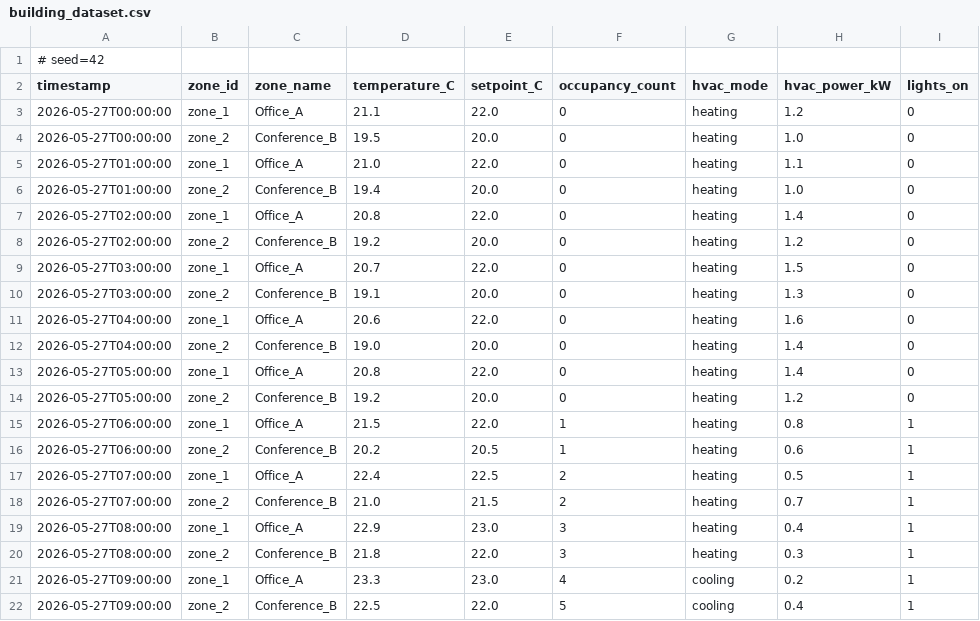
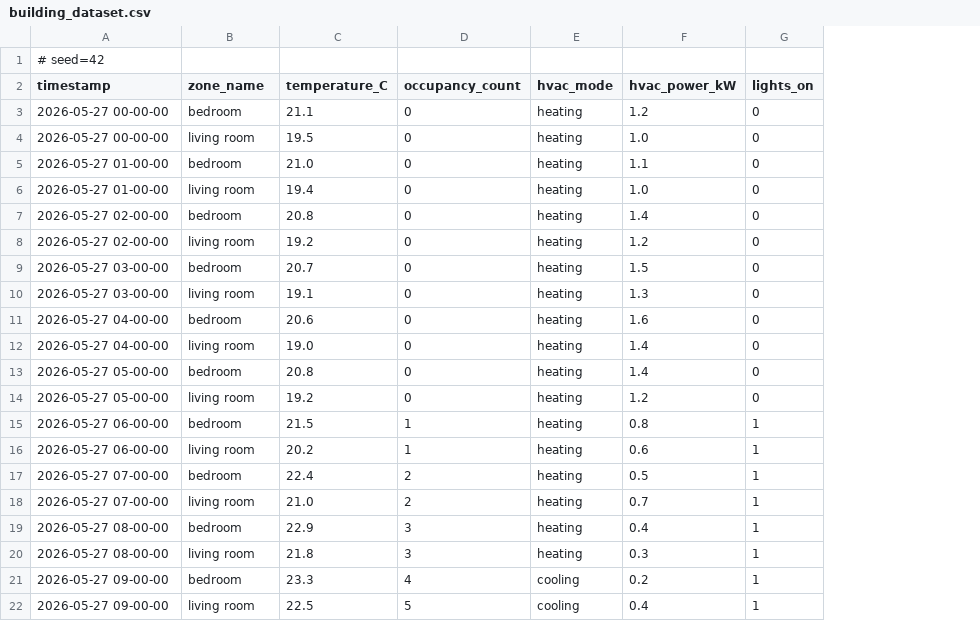
Before and after one commit to 2grydfbg58-source/smart_building_interface, a CSV file: data/building_dataset.csv, drawn as a sheet; only a part is shown; removed rows and columns are numbered as before the commit, all else as after; the diff covers the shown part only; the diff names each change by its address in the sheet, - before the commit and + after, or states it on an @@ line.

Commit message:
Dataset Changed

```diff
--- a/data/building_dataset.csv
+++ b/data/building_dataset.csv
-column B (zone_id), rows 3-22: zone_1 | zone_2 | zone_1 | zone_2 | zone_1 | zone_2 | zone_1 | zone_2 | zone_1 | zone_2 | zone_1 | zone_2 | zone_1 | zone_2 | zone_1 | zone_2 | zone_1 | zone_2 | zone_1 | zone_2
-column E (setpoint_C), rows 3-22: 22.0 | 20.0 | 22.0 | 20.0 | 22.0 | 20.0 | 22.0 | 20.0 | 22.0 | 20.0 | 22.0 | 20.0 | 22.0 | 20.5 | 22.5 | 21.5 | 23.0 | 22.0 | 23.0 | 22.0
-A3:A4 (timestamp): 2026-05-27T00:00:00
+A3:A4 (timestamp): 2026-05-27 00-00-00
-B3 (zone_name): Office_A
+B3 (zone_name): bedroom
-B4 (zone_name): Conference_B
+B4 (zone_name): living room
-A5:A6 (timestamp): 2026-05-27T01:00:00
+A5:A6 (timestamp): 2026-05-27 01-00-00
-B5 (zone_name): Office_A
+B5 (zone_name): bedroom
-B6 (zone_name): Conference_B
+B6 (zone_name): living room
-A7:A8 (timestamp): 2026-05-27T02:00:00
+A7:A8 (timestamp): 2026-05-27 02-00-00
-B7 (zone_name): Office_A
+B7 (zone_name): bedroom
-B8 (zone_name): Conference_B
+B8 (zone_name): living room
-A9:A10 (timestamp): 2026-05-27T03:00:00
+A9:A10 (timestamp): 2026-05-27 03-00-00
-B9 (zone_name): Office_A
+B9 (zone_name): bedroom
-B10 (zone_name): Conference_B
+B10 (zone_name): living room
-A11:A12 (timestamp): 2026-05-27T04:00:00
+A11:A12 (timestamp): 2026-05-27 04-00-00
-B11 (zone_name): Office_A
+B11 (zone_name): bedroom
-B12 (zone_name): Conference_B
+B12 (zone_name): living room
-A13:A14 (timestamp): 2026-05-27T05:00:00
+A13:A14 (timestamp): 2026-05-27 05-00-00
-B13 (zone_name): Office_A
+B13 (zone_name): bedroom
-B14 (zone_name): Conference_B
+B14 (zone_name): living room
-A15:A16 (timestamp): 2026-05-27T06:00:00
+A15:A16 (timestamp): 2026-05-27 06-00-00
-B15 (zone_name): Office_A
+B15 (zone_name): bedroom
-B16 (zone_name): Conference_B
+B16 (zone_name): living room
-A17:A18 (timestamp): 2026-05-27T07:00:00
+A17:A18 (timestamp): 2026-05-27 07-00-00
-B17 (zone_name): Office_A
+B17 (zone_name): bedroom
-B18 (zone_name): Conference_B
+B18 (zone_name): living room
-A19:A20 (timestamp): 2026-05-27T08:00:00
+A19:A20 (timestamp): 2026-05-27 08-00-00
-B19 (zone_name): Office_A
+B19 (zone_name): bedroom
-B20 (zone_name): Conference_B
+B20 (zone_name): living room
-A21:A22 (timestamp): 2026-05-27T09:00:00
+A21:A22 (timestamp): 2026-05-27 09-00-00
-B21 (zone_name): Office_A
+B21 (zone_name): bedroom
-B22 (zone_name): Conference_B
+B22 (zone_name): living room
```
Also changed, not shown: 56 edited cells elsewhere in this file.
